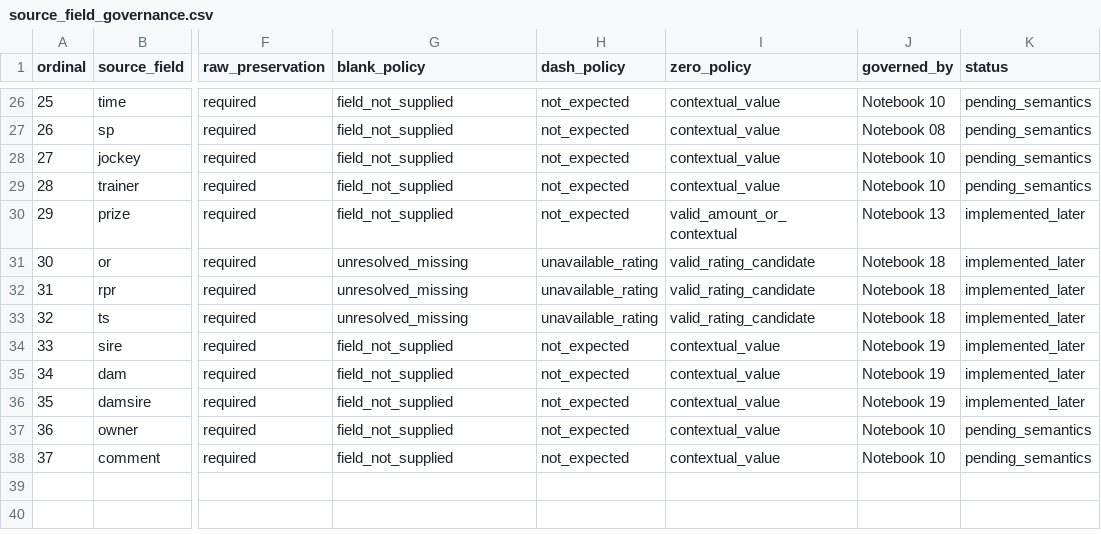
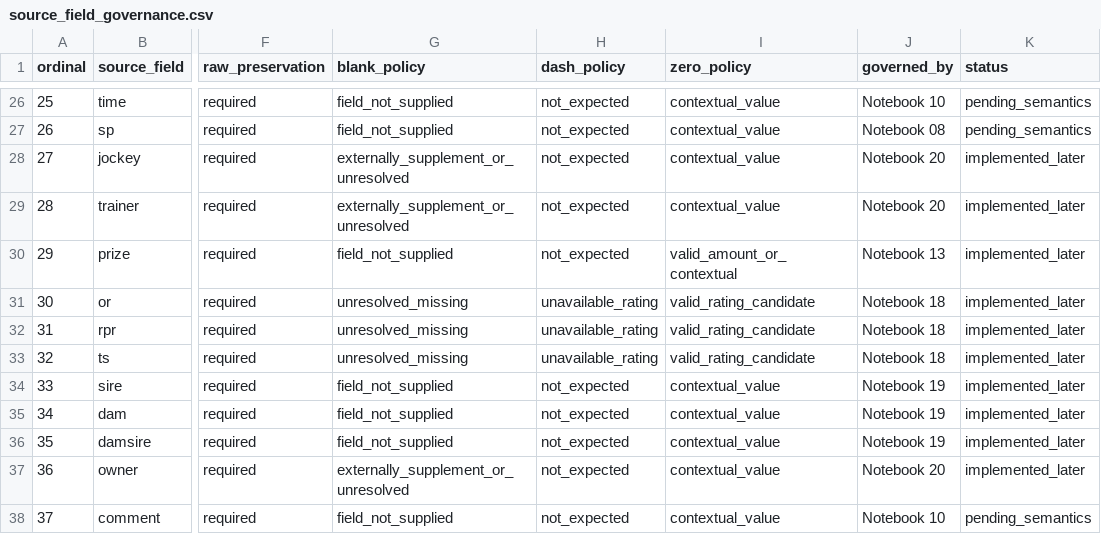
Before and after one commit to rjmac22/inside-rails-horse-racing, a CSV file: data/reference/source_field_governance.csv, drawn as a sheet; only a part is shown, gaps mark what is left out; the diff names each change by its address in the sheet, - before the commit and + after, or states it on an @@ line.

Commit message:
Govern Notebook 20 connection fields

```diff
--- a/data/reference/source_field_governance.csv
+++ b/data/reference/source_field_governance.csv
-G28:G29 (blank_policy): field_not_supplied
+G28:G29 (blank_policy): externally_supplement_or_unresolved
-J28:J29 (governed_by): Notebook 10
+J28:J29 (governed_by): Notebook 20
-K28:K29 (status): pending_semantics
+K28:K29 (status): implemented_later
-G37 (blank_policy): field_not_supplied
+G37 (blank_policy): externally_supplement_or_unresolved
-J37 (governed_by): Notebook 10
+J37 (governed_by): Notebook 20
-K37 (status): pending_semantics
+K37 (status): implemented_later
```
